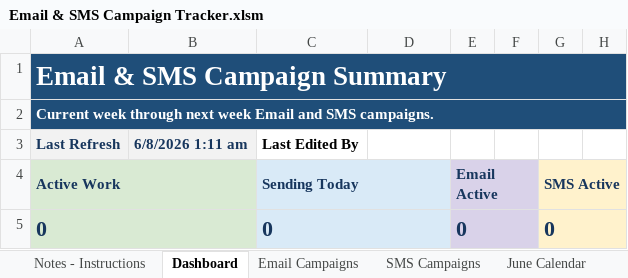
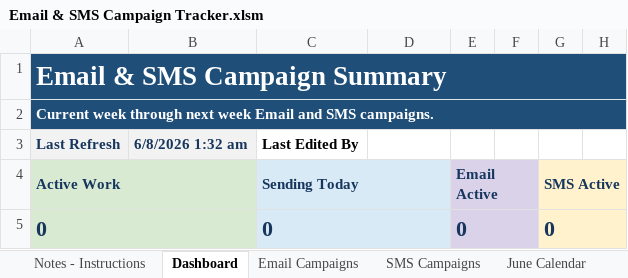
Before and after one commit to PaulAndre0809/System-Production-Adorama, an Excel workbook: Production Tracker/Email & SMS Campaign Tracker.xlsm, sheet Dashboard, drawn as a sheet; only a part is shown; values as stored, in another font and other column widths than the file's, no borders; charts and pictures and conditional formats and table styles not drawn; the diff names each change by its address in the sheet, - before the commit and + after, or states it on an @@ line.

```diff
--- a/Production Tracker/Email & SMS Campaign Tracker.xlsm (sheet Dashboard)
+++ b/Production Tracker/Email & SMS Campaign Tracker.xlsm (sheet Dashboard)
-B3: 6/8/2026 1:11 am
+B3: 6/8/2026 1:32 am
```
Also changed, not shown: sheet SMS Campaigns, sheet Email Campaigns, hidden cells.
